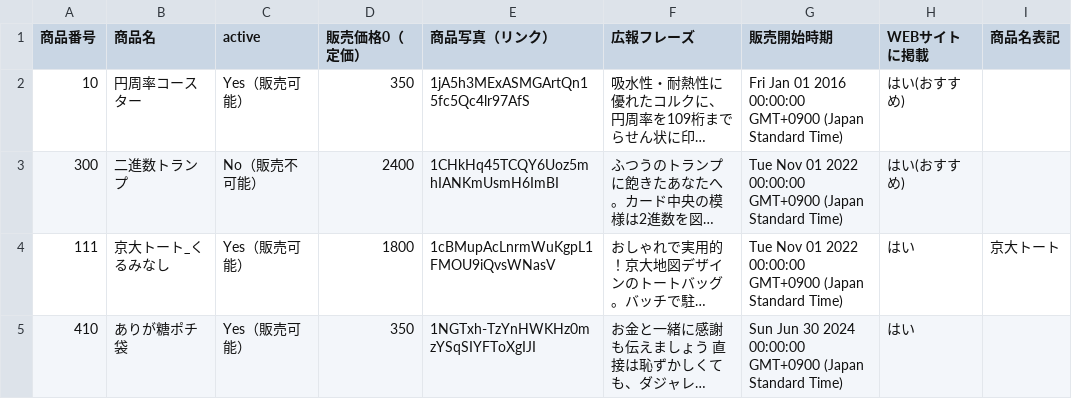
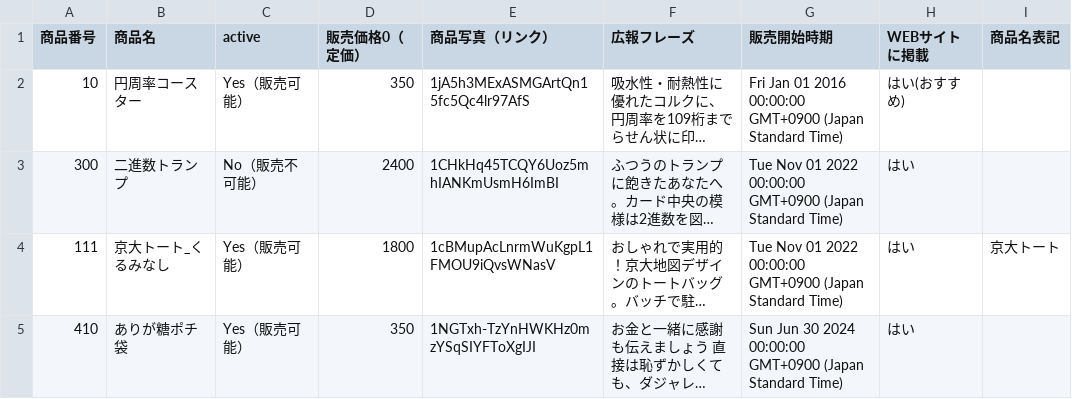
Before and after one commit to KyoudaiKobo/KyoudaiKobo.github.io, a CSV file: goodsData.csv, drawn as a sheet; only a part is shown; long unchanged cells end in …; the diff names each change by its address in the sheet, - before the commit and + after, or states it on an @@ line.

Commit message:
Update spreadsheet data 2025-03-30T23:57:16.247Z

```diff
--- a/goodsData.csv
+++ b/goodsData.csv
-H3 (WEBサイトに掲載): はい(おすすめ)
+H3 (WEBサイトに掲載): はい
```
